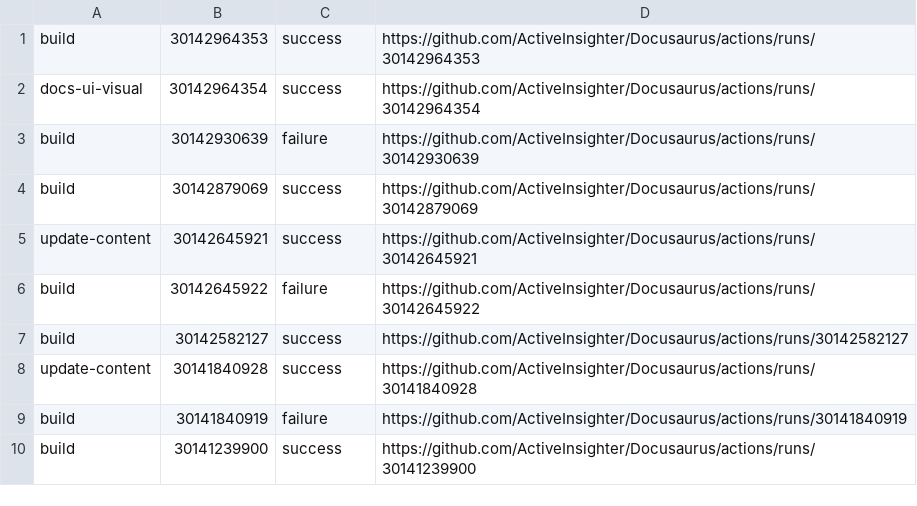
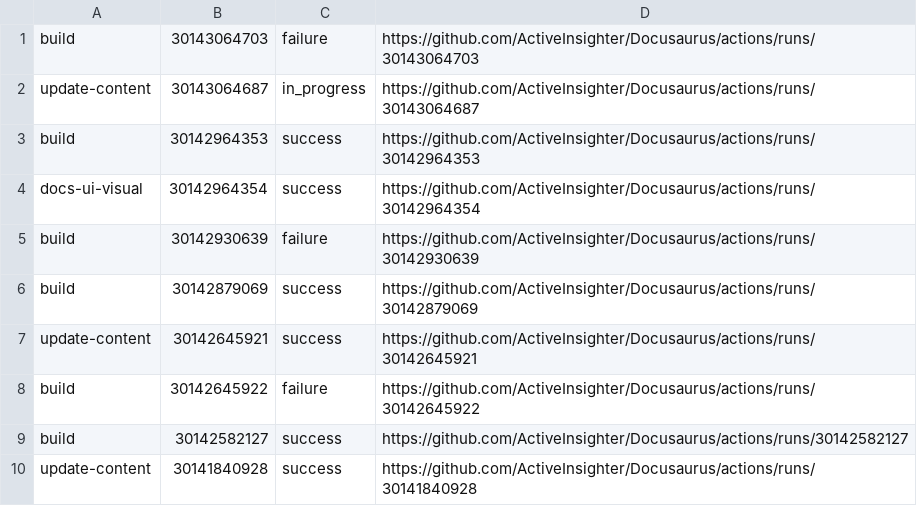
Before and after one commit to ActiveInsighter/Docusaurus, a TSV file: .github/workflow-runs/recent-runs.tsv, drawn as a sheet.

```diff
--- a/.github/workflow-runs/recent-runs.tsv
+++ b/.github/workflow-runs/recent-runs.tsv
@@ -1 +1,3 @@
+build	30143064703	failure	https://github.com/ActiveInsighter/Docusaurus/actions/runs/30143064703
+update-content	30143064687	in_progress	https://github.com/ActiveInsighter/Docusaurus/actions/runs/30143064687
 build	30142964353	success	https://github.com/ActiveInsighter/Docusaurus/actions/runs/30142964353
@@ -8,3 +10 @@ build	30142582127	success	https://github.com/ActiveInsighter/Docusaurus/actions/
 update-content	30141840928	success	https://github.com/ActiveInsighter/Docusaurus/actions/runs/30141840928
-build	30141840919	failure	https://github.com/ActiveInsighter/Docusaurus/actions/runs/30141840919
-build	30141239900	success	https://github.com/ActiveInsighter/Docusaurus/actions/runs/30141239900
```
Also changed, not shown: 22 other files.
